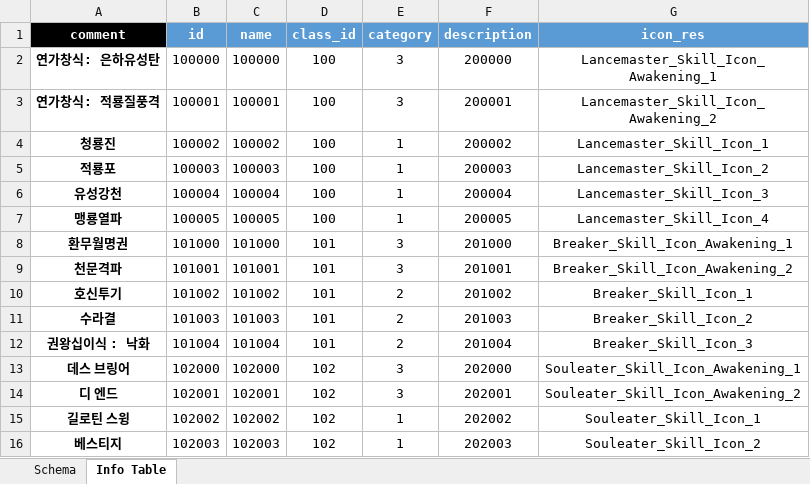
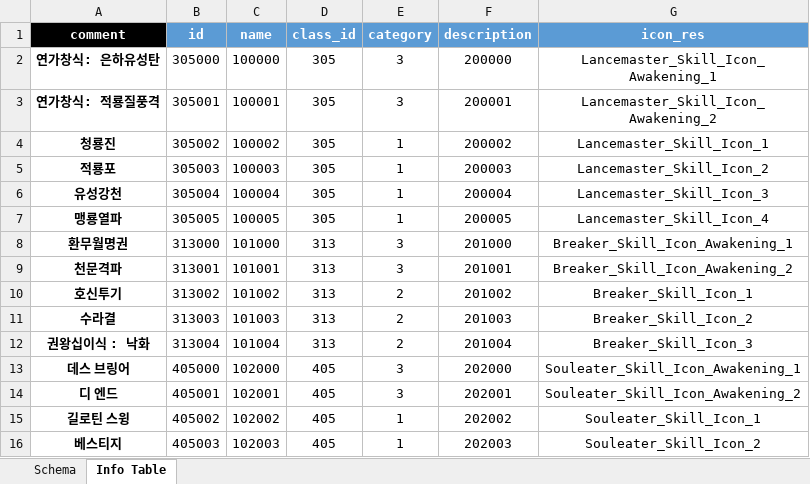
Before and after one commit to hjs0913/GameDesign, an Excel workbook: 로스트아크/데이터테이블/Skill_Info_Table(수정필요).xlsx, sheet Info Table, drawn as a sheet; values as stored, in another font and other column widths than the file's, no borders; the diff names each change by its address in the sheet, - before the commit and + after, or states it on an @@ line.

```diff
--- a/로스트아크/데이터테이블/Skill_Info_Table(수정필요).xlsx (sheet Info Table)
+++ b/로스트아크/데이터테이블/Skill_Info_Table(수정필요).xlsx (sheet Info Table)
-B2 (id): 100000
+B2 (id): 305000
-D2:D7 (class_id): 100
+D2:D7 (class_id): 305
-B3 (id): 100001
+B3 (id): 305001
-B4 (id): 100002
+B4 (id): 305002
-B5 (id): 100003
+B5 (id): 305003
-B6 (id): 100004
+B6 (id): 305004
-B7 (id): 100005
+B7 (id): 305005
-B8 (id): 101000
+B8 (id): 313000
-D8:D12 (class_id): 101
+D8:D12 (class_id): 313
-B9 (id): 101001
+B9 (id): 313001
-B10 (id): 101002
+B10 (id): 313002
-B11 (id): 101003
+B11 (id): 313003
-B12 (id): 101004
+B12 (id): 313004
-B13 (id): 102000
+B13 (id): 405000
-D13:D16 (class_id): 102
+D13:D16 (class_id): 405
-B14 (id): 102001
+B14 (id): 405001
-B15 (id): 102002
+B15 (id): 405002
-B16 (id): 102003
+B16 (id): 405003
```
Also changed, not shown: sheet Schema, 로스트아크/데이터테이블/Effect_Table(수정필요-설명).xlsx, 로스트아크/데이터테이블/Skill-Effect_Table(수정중).xlsx, 1 other file.
